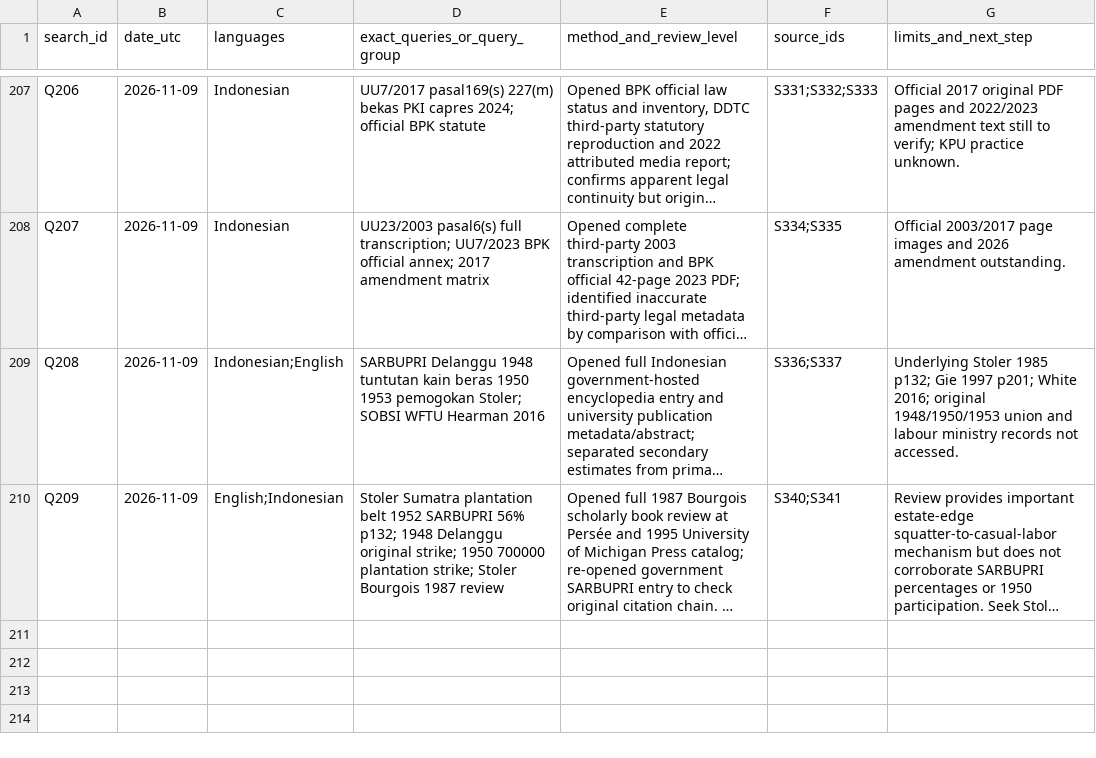
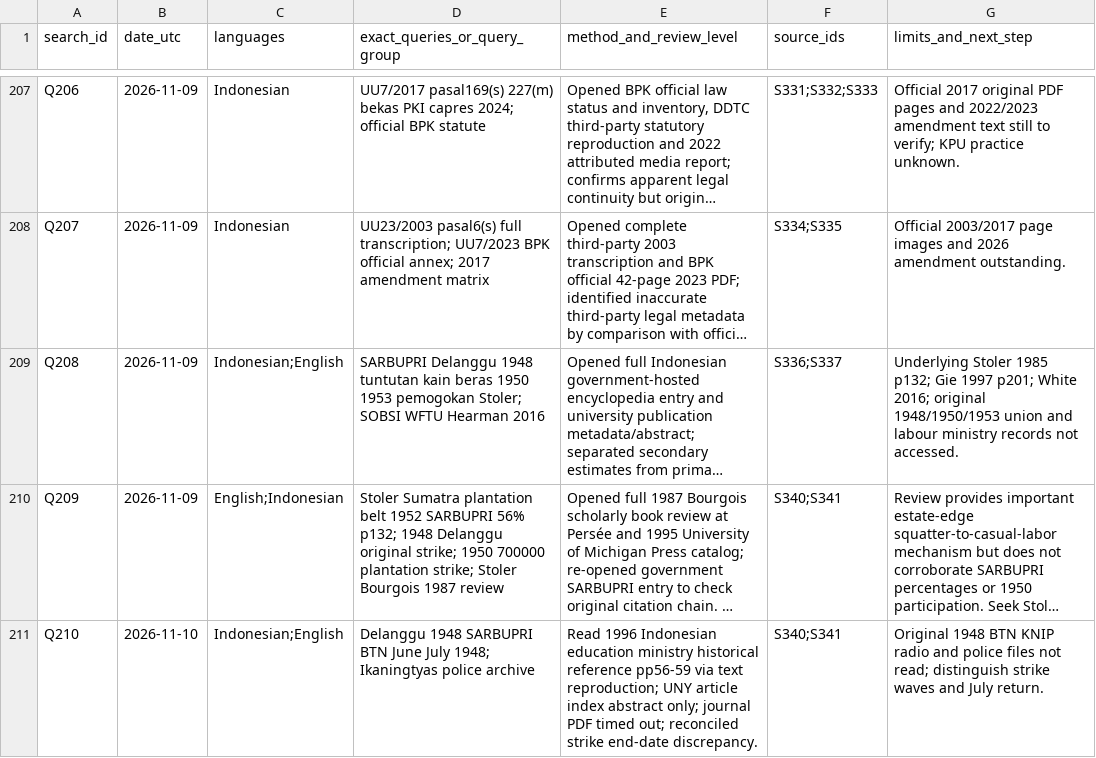
Before and after one commit to ch3758134-prog/aca, a CSV file: research/indonesia-1965/archive/records/search-log.csv, drawn as a sheet; only a part is shown, gaps mark what is left out; long unchanged cells end in …; the diff names each change by its address in the sheet, - before the commit and + after, or states it on an @@ line.

Commit message:
research(indonesia): record Delanggu documentary search

```diff
--- a/research/indonesia-1965/archive/records/search-log.csv
+++ b/research/indonesia-1965/archive/records/search-log.csv
+row 211: Q210 | 2026-11-10 | Indonesian;English | Delanggu 1948 SARBUPRI BTN June July 1948; Ikaningtyas police archive | Read 1996 Indonesian education ministry historical reference pp56-59 via text reproduction; UNY article index abstract only; journal PDF timed out; reconciled strike end-date discrepancy. | S340;S341 | Original 1948 BTN KNIP radio and police files not read; distinguish strike waves and July return.
```
